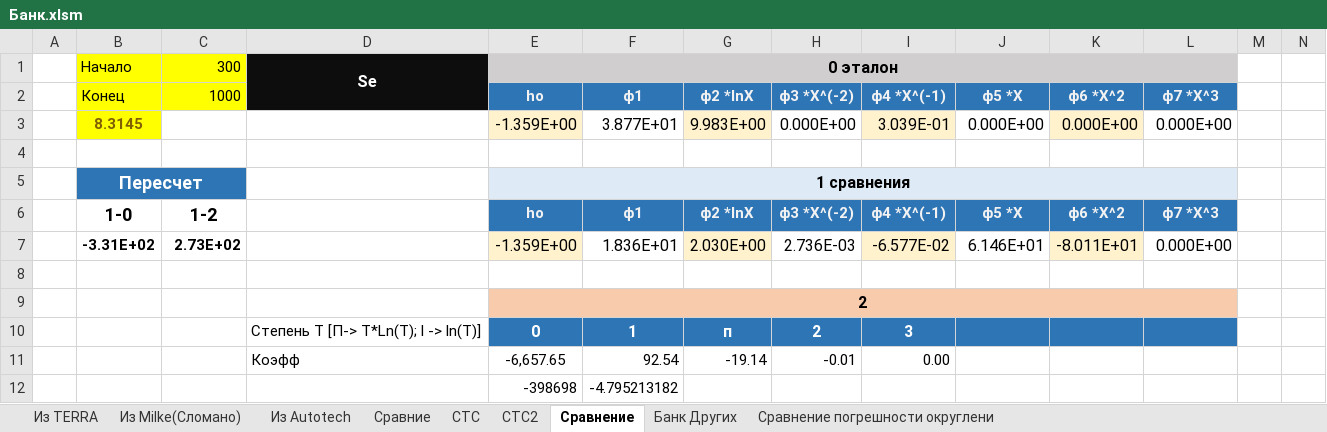
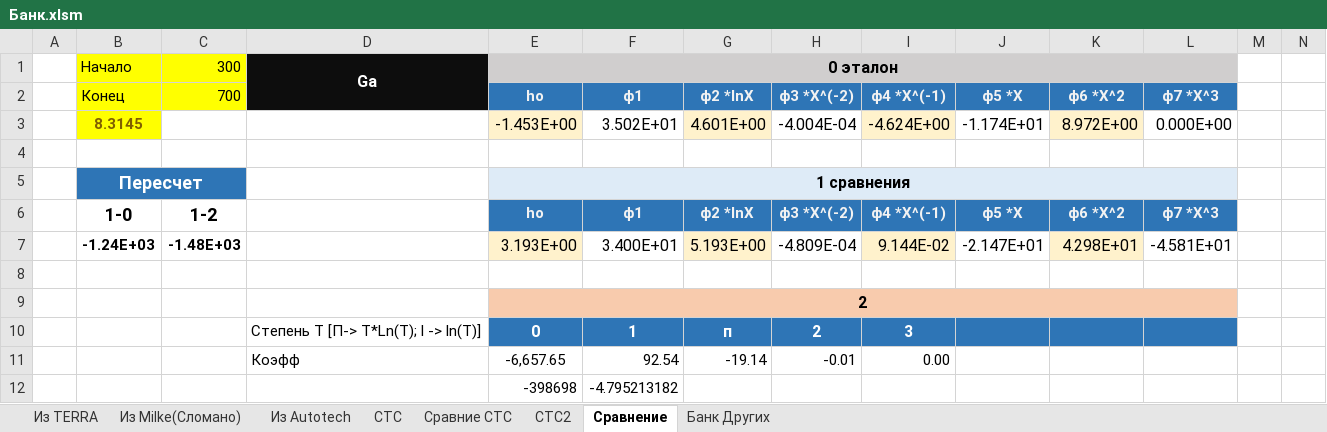
Before and after one commit to EnglishBeach/glass, an Excel workbook: Банк.xlsm, sheet Сравнение, drawn as a sheet; only a part is shown; values as stored, in another font and other column widths than the file's, no borders; charts and pictures not drawn; removed rows and columns are numbered as before the commit, all else as after; rows hold the shown columns only; the diff covers the shown part only; the diff names each change by its address in the sheet, - before the commit and + after, or states it on an @@ line.

```diff
--- a/Банк.xlsm (sheet Сравнение)
+++ b/Банк.xlsm (sheet Сравнение)
-sheet tab: Сравние
+sheet tab: Сравние CTC
-sheet tab: Сравнение погрешности округлени
@@ sheet tab order changed: Из TERRA | Из Milke(Сломано) | Из Autotech | CTC | Сравние CTC | CTC2 | Сравнение | Банк Других @@
-D1: Se
+D1: Ga
-C2: 1000
+C2: 700
-row 3:  | 8.3145 |  |  | -1.359E+00 | 3.877E+01 | 9.983E+00 | 0.000E+00 | 3.039E-01 | 0.000E+00 | 0.000E+00 | 0.000E+00
+row 3:  | 8.3145 |  |  | -1.453E+00 | 3.502E+01 | 4.601E+00 | -4.004E-04 | -4.624E+00 | -1.174E+01 | 8.972E+00 | 0.000E+00
-row 7:  | -3.31E+02 | 2.73E+02 |  | -1.359E+00 | 1.836E+01 | 2.030E+00 | 2.736E-03 | -6.577E-02 | 6.146E+01 | -8.011E+01 | 0.000E+00
+row 7:  | -1.24E+03 | -1.48E+03 |  | 3.193E+00 | 3.400E+01 | 5.193E+00 | -4.809E-04 | 9.144E-02 | -2.147E+01 | 4.298E+01 | -4.581E+01
```
Also changed, not shown: 3 added rows, 76 removed rows and 8 edited cells elsewhere in this sheet, sheet CTC, sheet Из Autotech, hidden cells, charts or pictures, 1 other file.
